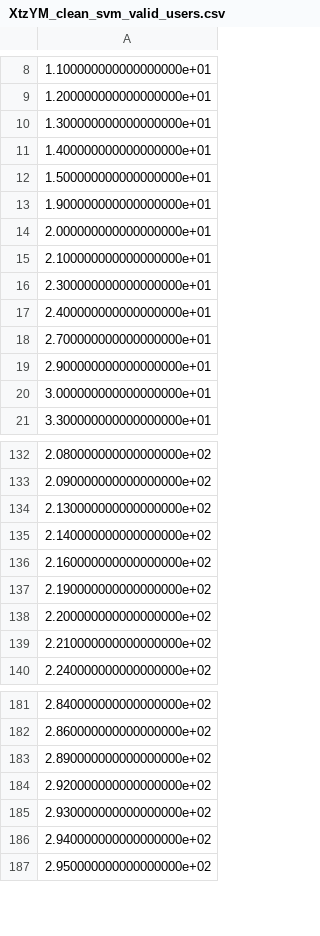
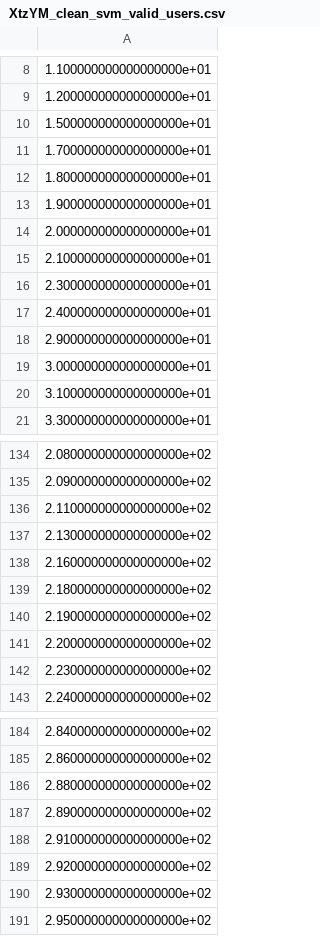
Before and after one commit to ulfaslak/MScProject-build-dataset, a CSV file: data/XtzYM_clean_svm_valid_users.csv, drawn as a sheet; only a part is shown, gaps mark what is left out; the diff covers the shown part only.

```diff
--- a/data/XtzYM_clean_svm_valid_users.csv
+++ b/data/XtzYM_clean_svm_valid_users.csv
@@ -9,5 +9,5 @@
 1.200000000000000000e+01
-1.300000000000000000e+01
-1.400000000000000000e+01
 1.500000000000000000e+01
+1.700000000000000000e+01
+1.800000000000000000e+01
 1.900000000000000000e+01
@@ -17,5 +17,5 @@
 2.400000000000000000e+01
-2.700000000000000000e+01
 2.900000000000000000e+01
 3.000000000000000000e+01
+3.100000000000000000e+01
 3.300000000000000000e+01
@@ -133,8 +135,9 @@
 2.090000000000000000e+02
+2.110000000000000000e+02
 2.130000000000000000e+02
-2.140000000000000000e+02
 2.160000000000000000e+02
+2.180000000000000000e+02
 2.190000000000000000e+02
 2.200000000000000000e+02
-2.210000000000000000e+02
+2.230000000000000000e+02
 2.240000000000000000e+02
@@ -182,6 +185,7 @@
 2.860000000000000000e+02
+2.880000000000000000e+02
 2.890000000000000000e+02
+2.910000000000000000e+02
 2.920000000000000000e+02
 2.930000000000000000e+02
-2.940000000000000000e+02
 2.950000000000000000e+02
```
Also changed, not shown: 11 added rows and 7 removed rows elsewhere in this file, data/M_clean_kd.csv, data/M_clean_svm.csv, 38 other files.
